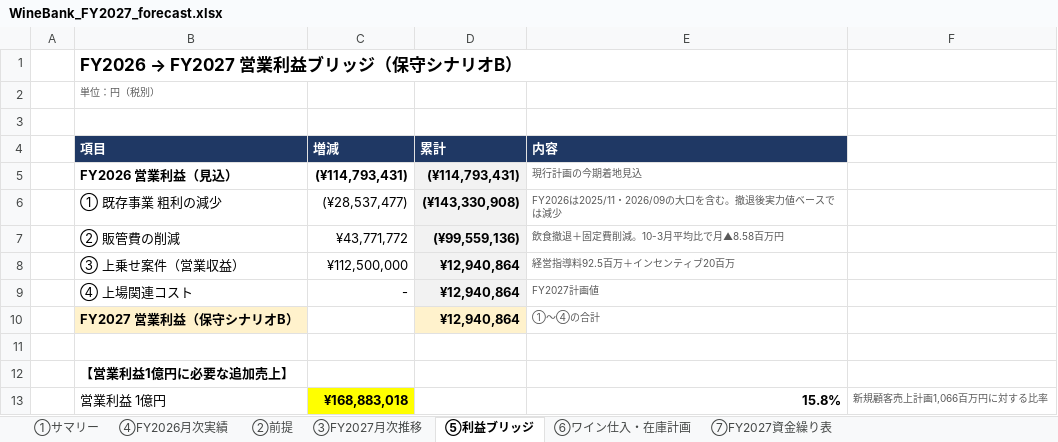
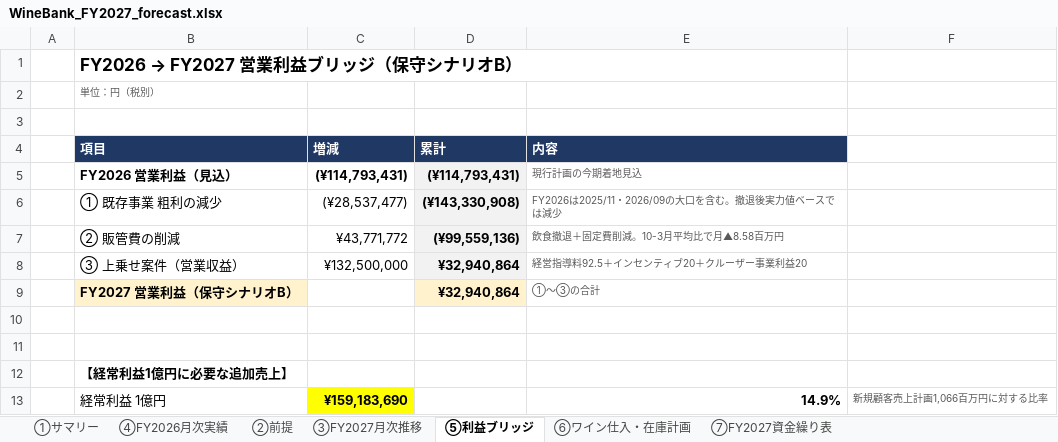
Before and after one commit to nakano-winebank/wine-auction, an Excel workbook: out/WineBank_FY2027_forecast.xlsx, sheet ⑤利益ブリッジ, drawn as a sheet; values as stored, in another font and other column widths than the file's, no borders; removed rows and columns are numbered as before the commit, all else as after; the diff names each change by its address in the sheet, - before the commit and + after, or states it on an @@ line.

Commit message:
上場関連コストを削除、クルーザー事業利益を営業収益へ、目標を経常利益1億円に変更
- 上場関連コストの項目を全シートから削除（②③⑤⑦①）。
  ③の販管費は小計／合計の2行を1行に統合
- クルーザー事業利益20百万円を営業外収益から営業収益へ区分変更。
  投資損益ではなく事業利益のため。2027/03に10百万円、2027/09に10百万円の
  2回計上とし、計上月は②前提で変更可能
- ①サマリーのプランCの目標を営業利益1億円から経常利益1億円に変更。
  必要な追加売上は159,183,690円（新規顧客売上計画の14.9%）
- ⑦資金繰り表は投資売買益（財務収支）を廃止し、クルーザー事業利益入金
  （営業収入・税込）に移設

数式1,027本、エラー0で再計算検証済み。

```diff
--- a/out/WineBank_FY2027_forecast.xlsx (sheet ⑤利益ブリッジ)
+++ b/out/WineBank_FY2027_forecast.xlsx (sheet ⑤利益ブリッジ)
-C8 (増減): ¥112,500,000
+C8 (増減): ¥132,500,000
-D8 (累計): ¥12,940,864
+D8 (累計): ¥32,940,864
-E8 (内容): 経営指導料92.5百万＋インセンティブ20百万
+E8 (内容): 経営指導料92.5＋インセンティブ20＋クルーザー事業利益20
-row 9:  | ④ 上場関連コスト | - | ¥12,940,864 | FY2027計画値
-D9 (累計): ¥12,940,864
+D9 (累計): ¥32,940,864
-E9 (内容): ①〜④の合計
+E9 (内容): ①〜③の合計
+row 11: (empty)
-B12 (項目): 【営業利益1億円に必要な追加売上】
+B12 (項目): 【経常利益1億円に必要な追加売上】
-row 13:  | 営業利益 1億円 | ¥168,883,018 |  | 15.8% | 新規顧客売上計画1,066百万円に対する比率
+row 13:  | 経常利益 1億円 | ¥159,183,690 |  | 14.9% | 新規顧客売上計画1,066百万円に対する比率
```
Also changed, not shown: sheet ⑦FY2027資金繰り表, sheet ③FY2027月次推移, sheet ①サマリー, sheet ②前提, formulas that keep their value, charts or pictures, 2 other files.
